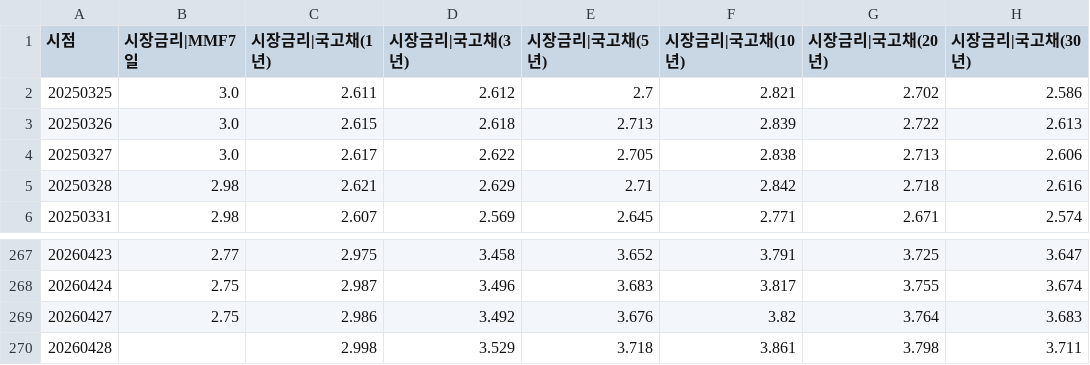
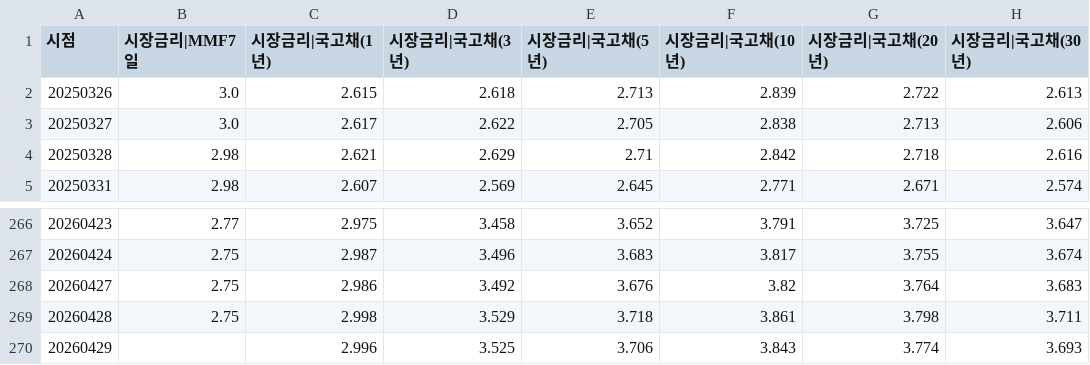
Before and after one commit to pinedance/quant-data-open, a TSV file: output/KR/economy/D/ECOS.tsv, drawn as a sheet; only a part is shown, gaps mark what is left out.

```diff
--- a/output/KR/economy/D/ECOS.tsv
+++ b/output/KR/economy/D/ECOS.tsv
@@ -1,3 +1,2 @@
 시점	시장금리|MMF7일	시장금리|국고채(1년)	시장금리|국고채(3년)	시장금리|국고채(5년)	시장금리|국고채(10년)	시장금리|국고채(20년)	시장금리|국고채(30년)
-20250325	3.0	2.611	2.612	2.7	2.821	2.702	2.586
 20250326	3.0	2.615	2.618	2.713	2.839	2.722	2.613
@@ -269,2 +268,3 @@
 20260427	2.75	2.986	3.492	3.676	3.82	3.764	3.683
-20260428		2.998	3.529	3.718	3.861	3.798	3.711
+20260428	2.75	2.998	3.529	3.718	3.861	3.798	3.711
+20260429		2.996	3.525	3.706	3.843	3.774	3.693
```
Also changed, not shown: output/KR/economy/D/markets.tsv, output/US/economy/D/data.tsv.
